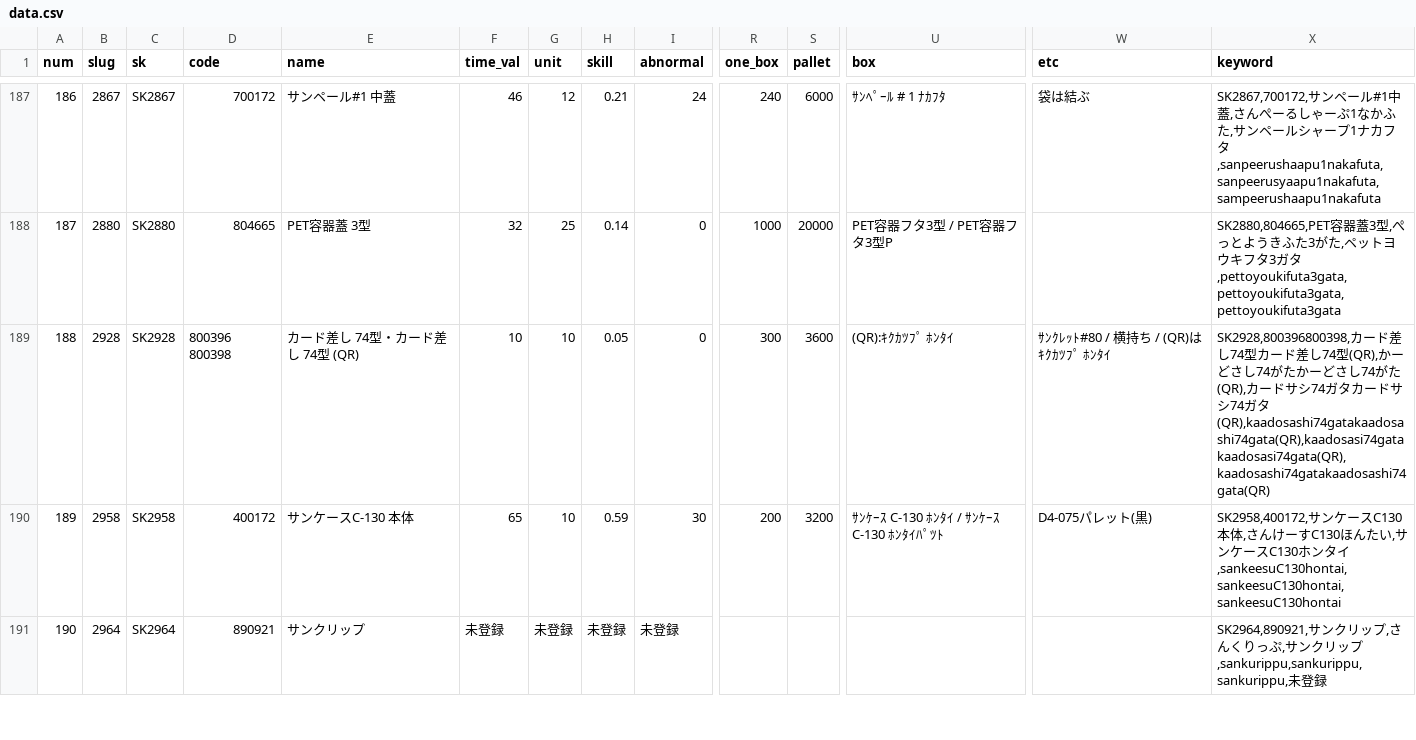
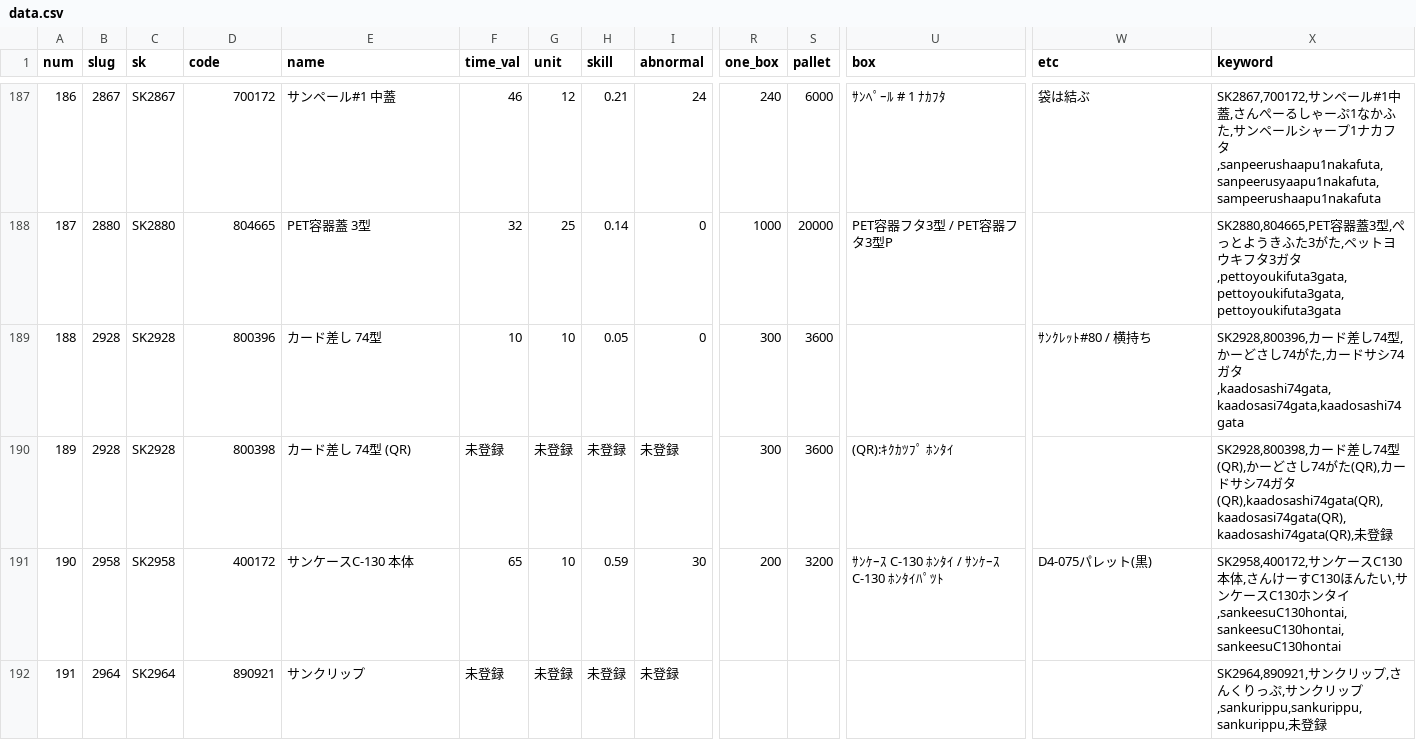
Before and after one commit to enchantnora/api, a CSV file: csv/data.csv, drawn as a sheet; only a part is shown, gaps mark what is left out; addresses are those after the commit; rows hold the shown columns only; the diff covers the shown part only; the diff names each change by its address in the sheet, - before the commit and + after, or states it on an @@ line.

```diff
--- a/csv/data.csv
+++ b/csv/data.csv
-D189 (code): 800396 800398
+D189 (code): 800396
-E189 (name): カード差し 74型・カード差し 74型 (QR)
+E189 (name): カード差し 74型
-U189 (box): (QR):ｷｸｶﾂﾌﾟ ﾎﾝﾀｲ
+U189 (box): (empty)
-W189 (etc): ｻﾝｸﾚｯﾄ#80 / 横持ち / (QR)はｷｸｶﾂﾌﾟ ﾎﾝﾀｲ
+W189 (etc): ｻﾝｸﾚｯﾄ#80 / 横持ち
-X189 (keyword): SK2928,800396800398,カード差し74型カード差し74型(QR),かーどさし74がたかーどさし74がた(QR),カードサシ74ガタカードサシ74ガタ(QR),kaadosashi74gatakaadosashi74gata(QR),kaadosasi74gatakaadosasi74gata(QR),kaadosashi74gatakaadosashi74gata(QR)
+X189 (keyword): SK2928,800396,カード差し74型,かーどさし74がた,カードサシ74ガタ,kaadosashi74gata,kaadosasi74gata,kaadosashi74gata
+row 190: 189 | 2928 | SK2928 | 800398 | カード差し 74型 (QR) | 未登録 | 未登録 | 未登録 | 未登録 | 300 | 3600 | (QR):ｷｸｶﾂﾌﾟ ﾎﾝﾀｲ |  | SK2928,800398,カード差し74型(QR),かーどさし74がた(QR),カードサシ74ガタ(QR),kaadosashi74gata(QR),kaadosasi74gata(QR),kaadosashi74gata(QR),未登録
@@ column A (num) renumbered from row 191 down @@
```
Also changed, not shown: 1 added row and 10 edited cells elsewhere in this file, csv/memo.csv, csv/user_uuid.csv, 10 other files.
